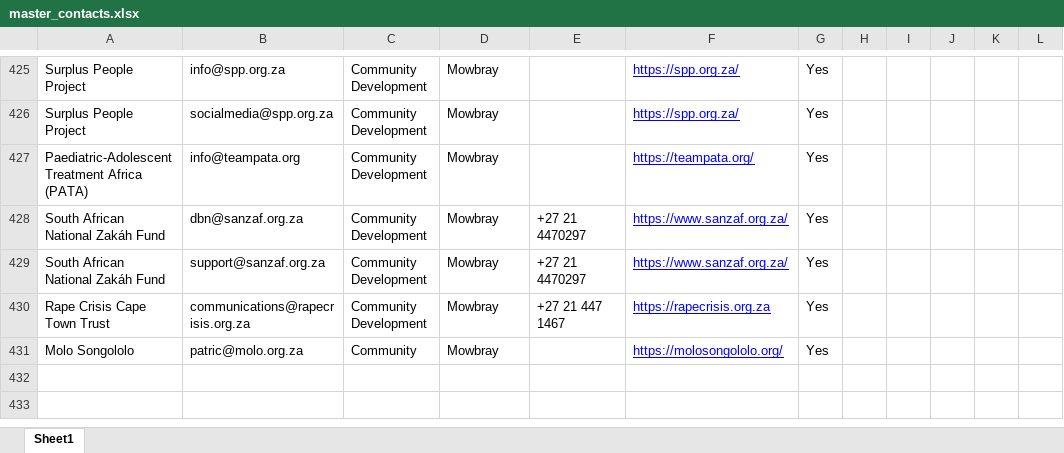
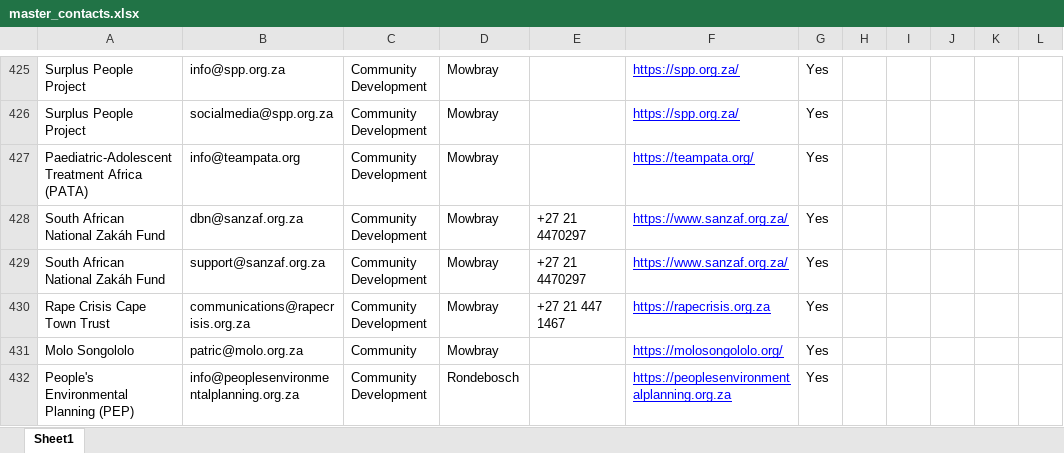
Before and after one commit to MareanaNsuku/community-service-outreach, an Excel workbook: results/master_contacts.xlsx, sheet Sheet1, drawn as a sheet; only a part is shown, gaps mark what is left out; values as stored, in another font and other column widths than the file's, no borders; the diff names each change by its address in the sheet, - before the commit and + after, or states it on an @@ line.

```diff
--- a/results/master_contacts.xlsx (sheet Sheet1)
+++ b/results/master_contacts.xlsx (sheet Sheet1)
+row 432: People's Environmental Planning (PEP) | info@peoplesenvironmentalplanning.org.za | Community Development | Rondebosch |  | https://peoplesenvironmentalplanning.org.za | Yes
```
Also changed, not shown: 2 other files.
